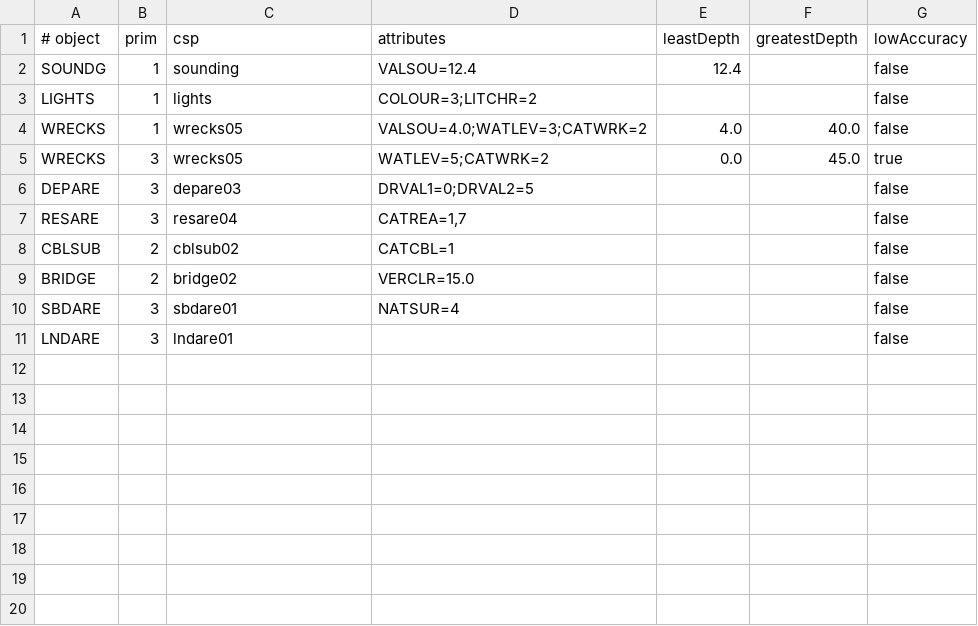
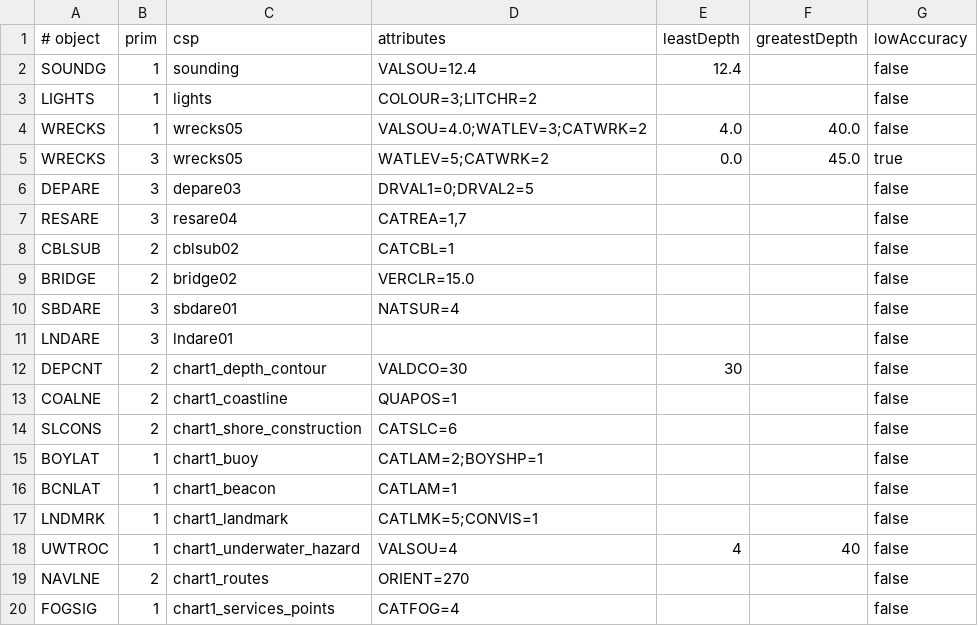
Before and after one commit to bareboat-necessities/s52-kotlin-webgl, a TSV file: s52/esri/noaa-smoke-features.tsv, drawn as a sheet; the diff names each change by its address in the sheet, - before the commit and + after, or states it on an @@ line.

Commit message:
from chart1

```diff
--- a/s52/esri/noaa-smoke-features.tsv
+++ b/s52/esri/noaa-smoke-features.tsv
+row 12: DEPCNT | 2 | chart1_depth_contour | VALDCO=30 | 30 |  | false
+row 13: COALNE | 2 | chart1_coastline | QUAPOS=1 |  |  | false
+row 14: SLCONS | 2 | chart1_shore_construction | CATSLC=6 |  |  | false
+row 15: BOYLAT | 1 | chart1_buoy | CATLAM=2;BOYSHP=1 |  |  | false
+row 16: BCNLAT | 1 | chart1_beacon | CATLAM=1 |  |  | false
+row 17: LNDMRK | 1 | chart1_landmark | CATLMK=5;CONVIS=1 |  |  | false
+row 18: UWTROC | 1 | chart1_underwater_hazard | VALSOU=4 | 4 | 40 | false
+row 19: NAVLNE | 2 | chart1_routes | ORIENT=270 |  |  | false
+row 20: FOGSIG | 1 | chart1_services_points | CATFOG=4 |  |  | false
```
Also changed, not shown: 7 other files.
